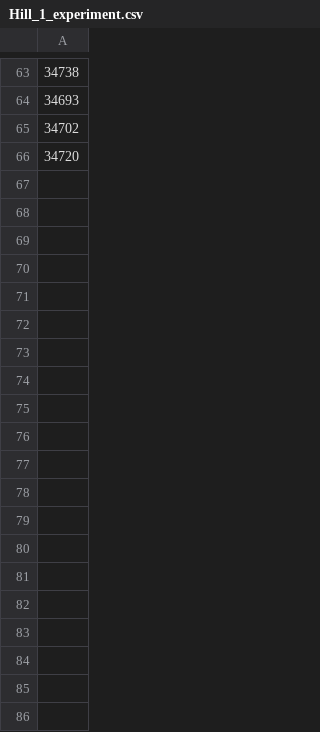
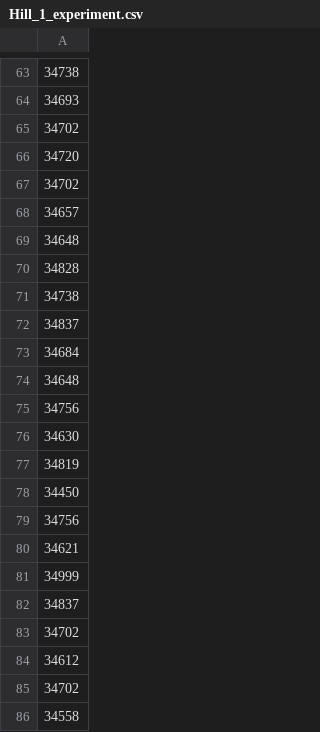
Before and after one commit to Thomhopstaken/Smartgrid_MTT, a CSV file: Huizen&Batterijen/experiment/Hill_1_experiment.csv, drawn as a sheet; only a part is shown, gaps mark what is left out; the diff covers the shown part only; the diff names each change by its address in the sheet, - before the commit and + after, or states it on an @@ line.

```diff
--- a/Huizen&Batterijen/experiment/Hill_1_experiment.csv
+++ b/Huizen&Batterijen/experiment/Hill_1_experiment.csv
+row 67: 34702
+row 68: 34657
+row 69: 34648
+row 70: 34828
+row 71: 34738
+row 72: 34837
+row 73: 34684
+row 74: 34648
+row 75: 34756
+row 76: 34630
+row 77: 34819
+row 78: 34450
+row 79: 34756
+row 80: 34621
+row 81: 34999
+row 82: 34837
+row 83: 34702
+row 84: 34612
+row 85: 34702
+row 86: 34558
```
Also changed, not shown: 14 added rows elsewhere in this file, 3 other files.
